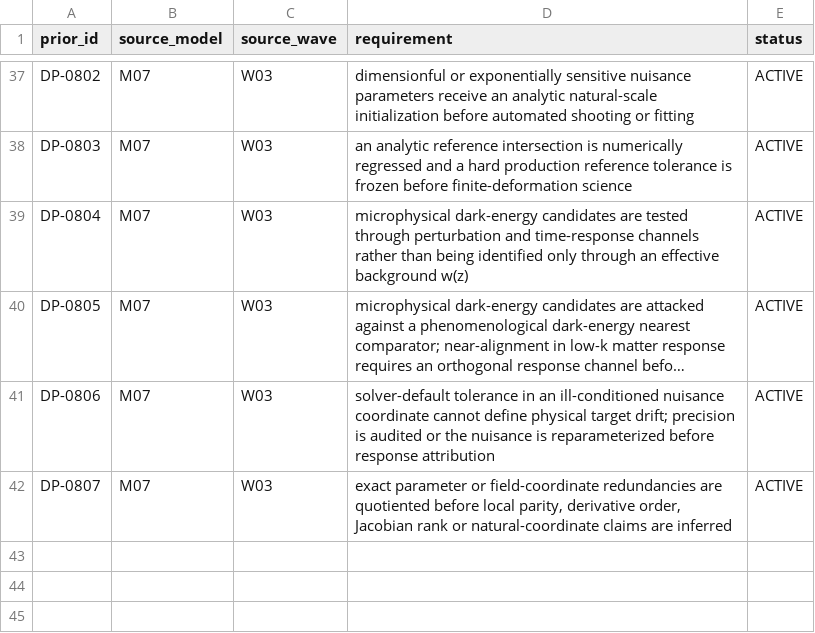
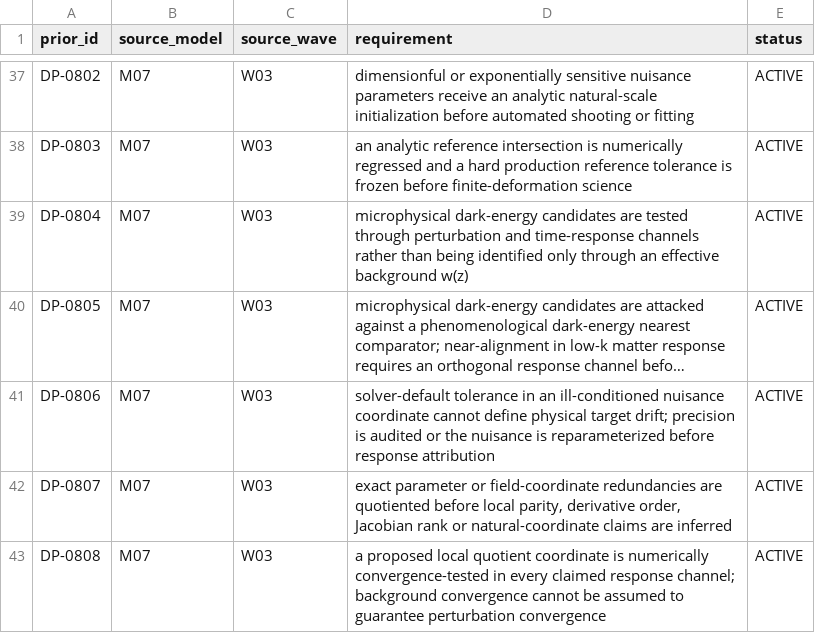
Before and after one commit to pppuu7-cmd/Known-Models-Dark-Sector-Benchmark, a CSV file: matrices/design_prior_ledger.csv, drawn as a sheet; only a part is shown, gaps mark what is left out; long unchanged cells end in ….

Commit message:
Add M07 channel-wise local-coordinate convergence prior

```diff
--- a/matrices/design_prior_ledger.csv
+++ b/matrices/design_prior_ledger.csv
@@ -42 +42,2 @@ DP-0806,M07,W03,"solver-default tolerance in an ill-conditioned nuisance coordin
 DP-0807,M07,W03,"exact parameter or field-coordinate redundancies are quotiented before local parity, derivative order, Jacobian rank or natural-coordinate claims are inferred",ACTIVE
+DP-0808,M07,W03,"a proposed local quotient coordinate is numerically convergence-tested in every claimed response channel; background convergence cannot be assumed to guarantee perturbation convergence",ACTIVE
```
